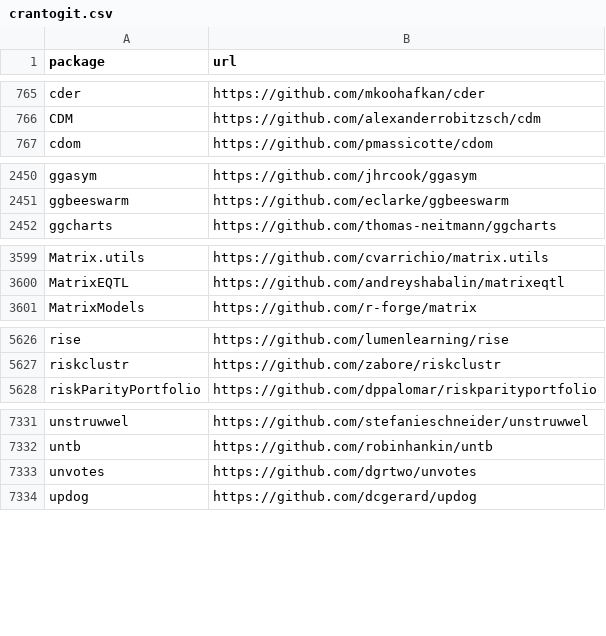
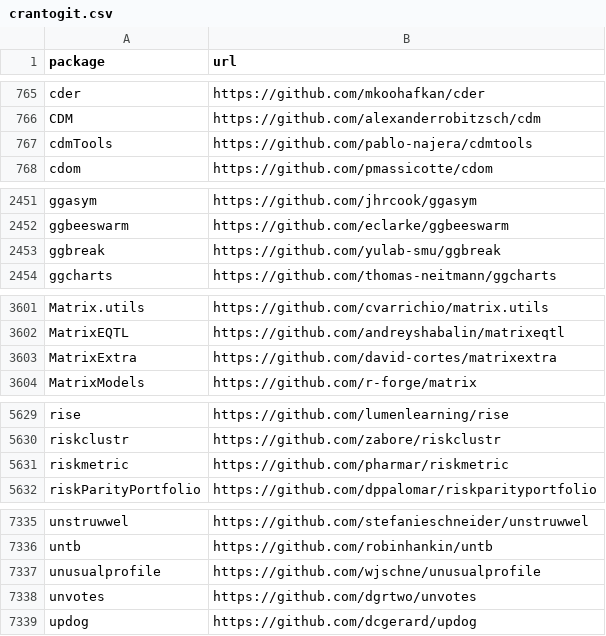
Before and after one commit to r-universe-org/cran-to-git, a CSV file: crantogit.csv, drawn as a sheet; only a part is shown, gaps mark what is left out.

```diff
--- a/crantogit.csv
+++ b/crantogit.csv
@@ -766,2 +766,3 @@ cder,https://github.com/mkoohafkan/cder
 CDM,https://github.com/alexanderrobitzsch/cdm
+cdmTools,https://github.com/pablo-najera/cdmtools
 cdom,https://github.com/pmassicotte/cdom
@@ -2451,2 +2452,3 @@ ggasym,https://github.com/jhrcook/ggasym
 ggbeeswarm,https://github.com/eclarke/ggbeeswarm
+ggbreak,https://github.com/yulab-smu/ggbreak
 ggcharts,https://github.com/thomas-neitmann/ggcharts
@@ -3600,2 +3602,3 @@ Matrix.utils,https://github.com/cvarrichio/matrix.utils
 MatrixEQTL,https://github.com/andreyshabalin/matrixeqtl
+MatrixExtra,https://github.com/david-cortes/matrixextra
 MatrixModels,https://github.com/r-forge/matrix
@@ -5627,2 +5630,3 @@ rise,https://github.com/lumenlearning/rise
 riskclustr,https://github.com/zabore/riskclustr
+riskmetric,https://github.com/pharmar/riskmetric
 riskParityPortfolio,https://github.com/dppalomar/riskparityportfolio
@@ -7332,2 +7336,3 @@ unstruwwel,https://github.com/stefanieschneider/unstruwwel
 untb,https://github.com/robinhankin/untb
+unusualprofile,https://github.com/wjschne/unusualprofile
 unvotes,https://github.com/dgrtwo/unvotes
```
Also changed, not shown: 5 other files.
